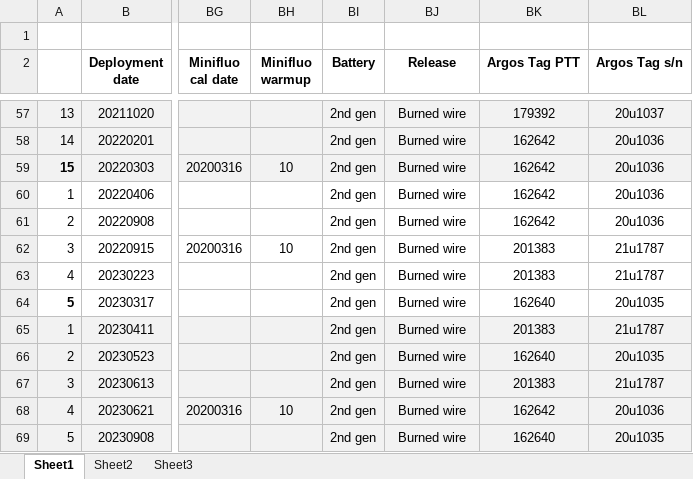
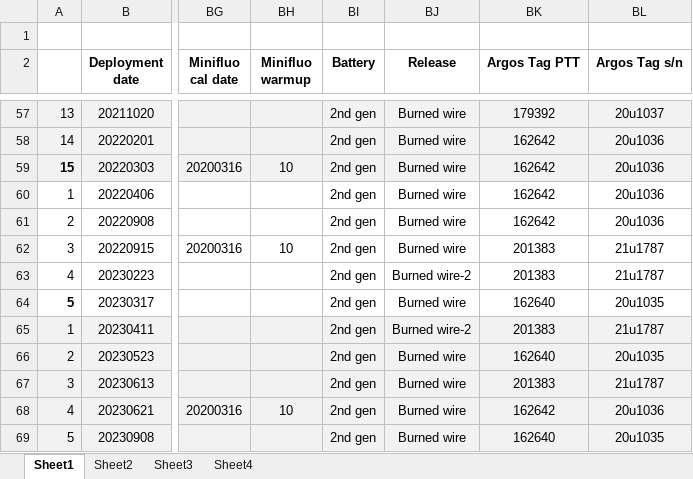
Before and after one commit to DFOglider/pilotingApp, an Excel workbook: GliderMission.xlsx, sheet Sheet1, drawn as a sheet; only a part is shown, gaps mark what is left out; values as stored, in another font and other column widths than the file's, no borders; the diff covers the shown part only; the diff names each change by its address in the sheet, - before the commit and + after, or states it on an @@ line.

```diff
--- a/GliderMission.xlsx (sheet Sheet1)
+++ b/GliderMission.xlsx (sheet Sheet1)
+sheet tab: Sheet4
-BJ63 (Release): Burned wire
+BJ63 (Release): Burned wire-2
-BJ65 (Release): Burned wire
+BJ65 (Release): Burned wire-2
```
Also changed, not shown: 2 added rows, 29 edited cells and cell formats elsewhere in this sheet.
